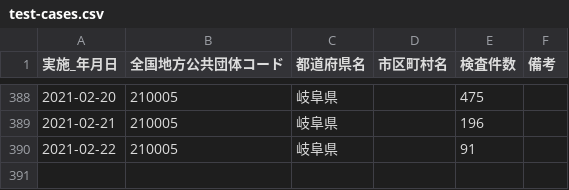
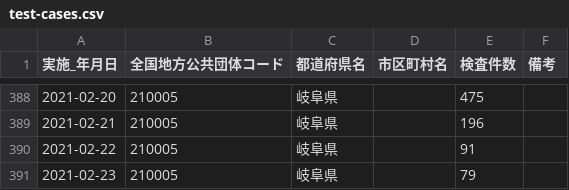
Before and after one commit to code4sabae/opendatagojp, a CSV file: csv/gifu-ken/test-cases.csv, drawn as a sheet; only a part is shown, gaps mark what is left out; the diff names each change by its address in the sheet, - before the commit and + after, or states it on an @@ line.

```diff
--- a/csv/gifu-ken/test-cases.csv
+++ b/csv/gifu-ken/test-cases.csv
+row 391: 2021-02-23 | 210005 | 岐阜県 |  | 79
```
Also changed, not shown: csv/gifu-ken/deceased-patients.csv, csv/gifu-ken/patients.csv, 3 other files.
